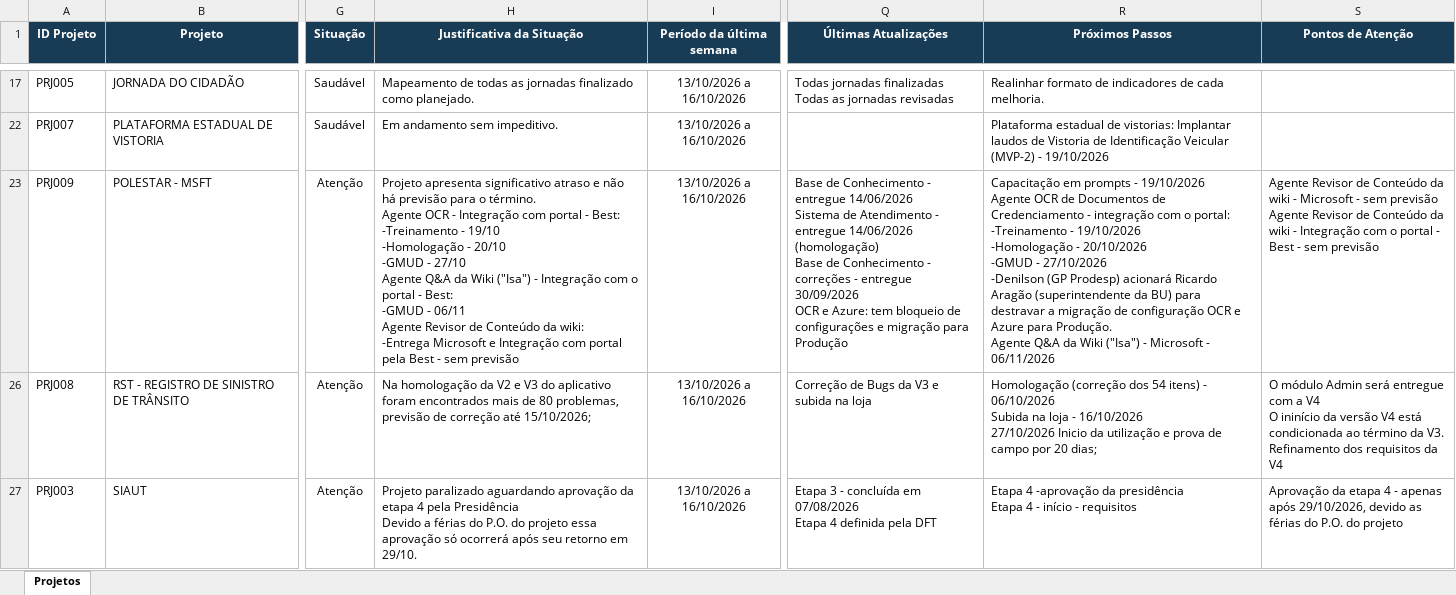
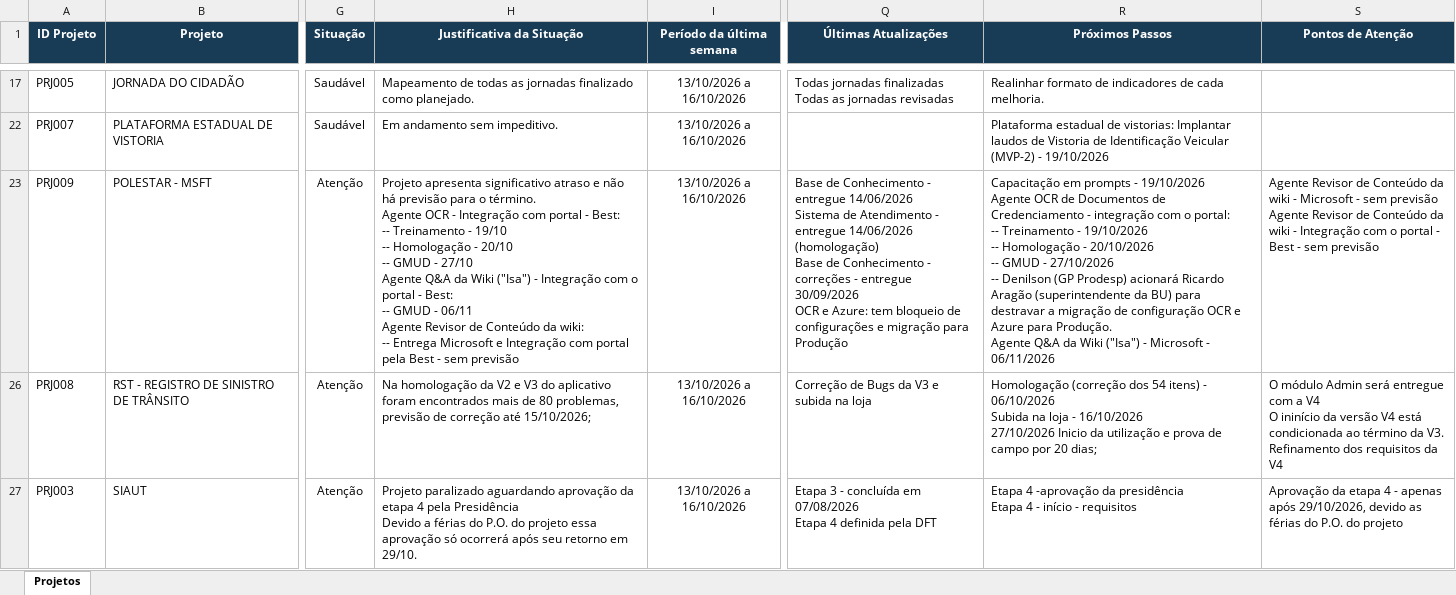
Before and after one commit to Aegeape/Painel-de-Projetos-Estrategicos, an Excel workbook: Painel-de-Projetos.xlsx, sheet Projetos, drawn as a sheet; only a part is shown, gaps mark what is left out; values as stored, in another font and other column widths than the file's, no borders; ↵ is a line break in a cell; the diff names each change by its address in the sheet, - before the commit and + after, or states it on an @@ line.

Commit message:
Add files via upload

```diff
--- a/Painel-de-Projetos.xlsx (sheet Projetos)
+++ b/Painel-de-Projetos.xlsx (sheet Projetos)
-H23 (Justificativa da Situação): …- Best: ↵ -Treinamento - 19/10 ↵ -Homologação - 20/10 ↵ -GMUD - 27/10 ↵ Agente Q&A da Wiki ("Isa") - Integração com o portal - Best: ↵ -GMUD - 06/11 ↵ Agente Revisor de Conteúdo da wiki: ↵ -Entrega Microsoft e…
+H23 (Justificativa da Situação): …- Best: ↵ -- Treinamento - 19/10 ↵ -- Homologação - 20/10 ↵ -- GMUD - 27/10 ↵ Agente Q&A da Wiki ("Isa") - Integração com o portal - Best: ↵ -- GMUD - 06/11 ↵ Agente Revisor de Conteúdo da wiki: ↵ -- Entrega Microsoft e…
-R23 (Próximos Passos): …o portal: ↵ -Treinamento - 19/10/2026 ↵ -Homologação - 20/10/2026 ↵ -GMUD - 27/10/2026 ↵ -Denilson (GP Prodesp)…
+R23 (Próximos Passos): …o portal: ↵ -- Treinamento - 19/10/2026 ↵ -- Homologação - 20/10/2026 ↵ -- GMUD - 27/10/2026 ↵ -- Denilson (GP Prodesp)…
```
